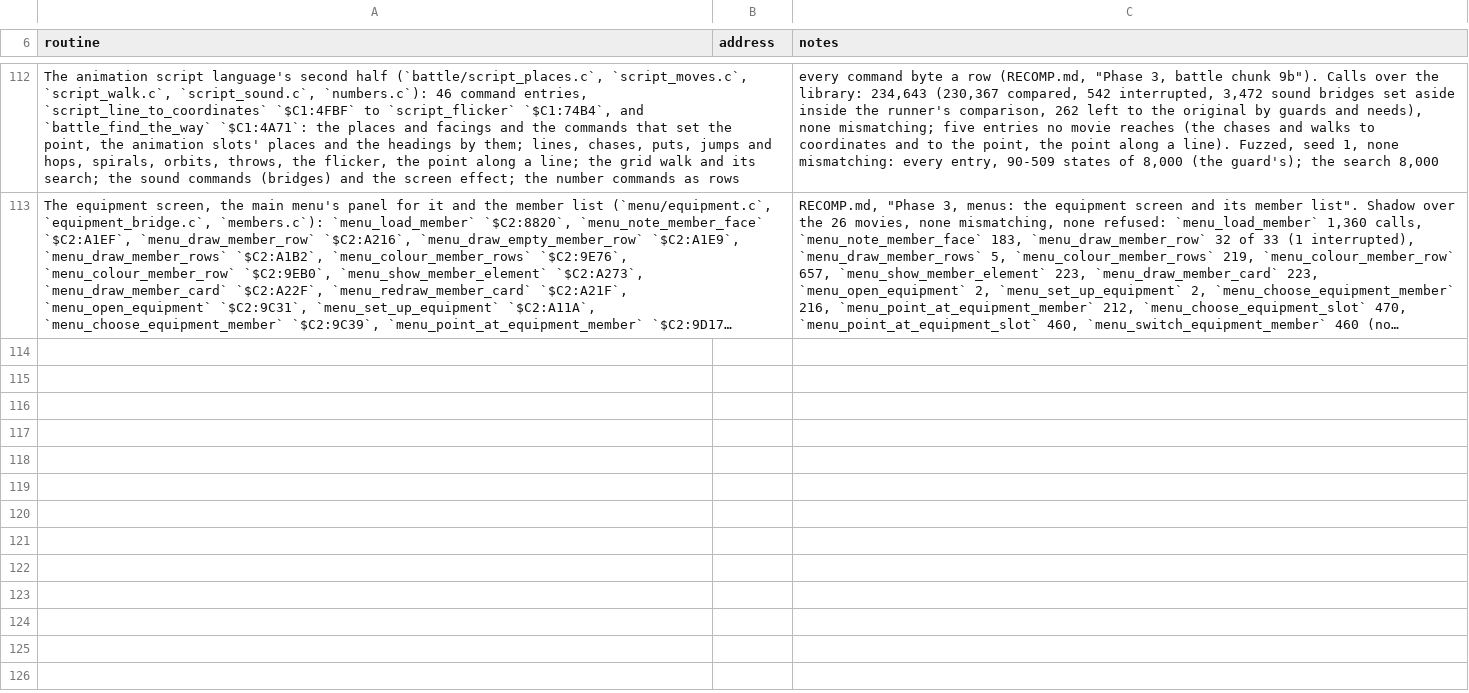
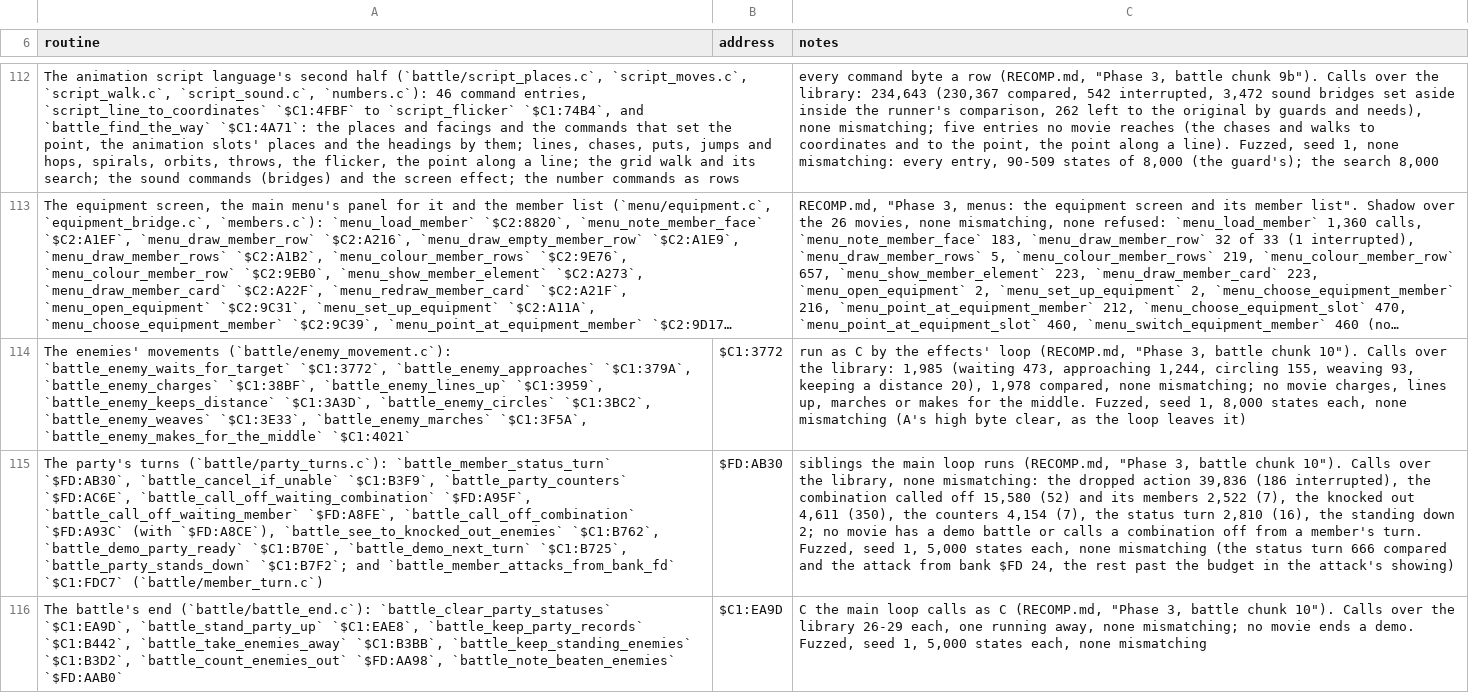
Before and after one commit to zdiemer/chrono-trigger-reimplemented, a TSV file: docs/ports.tsv, drawn as a sheet; only a part is shown, gaps mark what is left out; long unchanged cells end in …; the diff names each change by its address in the sheet, - before the commit and + after, or states it on an @@ line.

Commit message:
Battle chunk 10: the enemies' movements, the party's turns and the battle's end
The enemies' per-animation effects ($C1:3772-$C1:4021) as movements in C,
the main loop's remaining callees (a member's status turn $FD:AB30, the
counters $FD:AC6E, the combination called off $FD:A8CE-$A95F, the dropped
action $C1:B3F9, the knocked-out enemies $C1:B762, the demo's party, the
standing down) as siblings, and the battle's end's bookkeeping as C.

```diff
--- a/docs/ports.tsv
+++ b/docs/ports.tsv
+row 114: The enemies' movements (`battle/enemy_movement.c`): `battle_enemy_waits_for_target` `$C1:3772`, `battle_enemy_approaches` `$C1:379A`, `battle_enemy_charges` `$C1:38BF`, `battle_enemy_lines_up` `$C1:3959`, `battle_enemy_keeps_distance` `$C1:3A3D`, `battle_enemy_circles` `$C1:3BC2`, `battle_enemy_weaves` `$C1:3E33`, `battle_enemy_marches` `$C1:3F5A`, `battle_enemy_makes_for_the_middle` `$C1:4021` | $C1:3772 | run as C by the effects' loop (RECOMP.md, "Phase 3, battle chunk 10"). Calls over the library: 1,985 (waiting 473, approaching 1,244, circling 155, weaving 93, keeping a distance 20), 1,978 compared, none mismatching; no movie charges, lines up, marches or makes for the middle. Fuzzed, seed 1, 8,000 states each, none mismatching (A's high byte clear, as the loop leaves it)
+row 115: The party's turns (`battle/party_turns.c`): `battle_member_status_turn` `$FD:AB30`, `battle_cancel_if_unable` `$C1:B3F9`, `battle_party_counters` `$FD:AC6E`, `battle_call_off_waiting_combination` `$FD:A95F`, `battle_call_off_waiting_member` `$FD:A8FE`, `battle_call_off_combination` `$FD:A93C` (with `$FD:A8CE`), `battle_see_to_knocked_out_enemies` `$C1:B762`, `battle_demo_party_ready` `$C1:B70E`, `battle_demo_next_turn` `$C1:B725`, `battle_party_stands_down` `$C1:B7F2`; and `battle_member_attacks_from_bank_fd` `$C1:FDC7` (`battle/member_turn.c`) | $FD:AB30 | siblings the main loop runs (RECOMP.md, "Phase 3, battle chunk 10"). Calls over the library, none mismatching: the dropped action 39,836 (186 interrupted), the combination called off 15,580 (52) and its members 2,522 (7), the knocked out 4,611 (350), the counters 4,154 (7), the status turn 2,810 (16), the standing down 2; no movie has a demo battle or calls a combination off from a member's turn. Fuzzed, seed 1, 5,000 states each, none mismatching (the status turn 666 compared and the attack from bank $FD 24, the rest past the budget in the attack's showing)
+row 116: The battle's end (`battle/battle_end.c`): `battle_clear_party_statuses` `$C1:EA9D`, `battle_stand_party_up` `$C1:EAE8`, `battle_keep_party_records` `$C1:B442`, `battle_take_enemies_away` `$C1:B3BB`, `battle_keep_standing_enemies` `$C1:B3D2`, `battle_count_enemies_out` `$FD:AA98`, `battle_note_beaten_enemies` `$FD:AAB0` | $C1:EA9D | C the main loop calls as C (RECOMP.md, "Phase 3, battle chunk 10"). Calls over the library 26-29 each, one running away, none mismatching; no movie ends a demo. Fuzzed, seed 1, 5,000 states each, none mismatching
```
Also changed, not shown: 28 other files.
